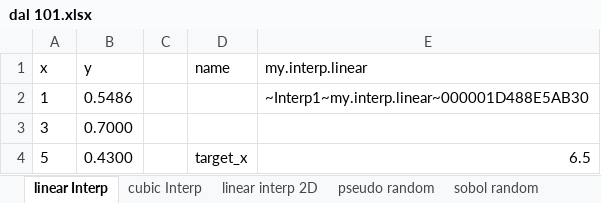
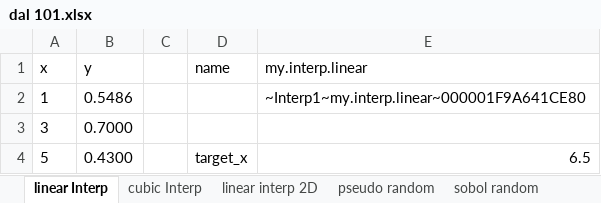
Before and after one commit to wegamekinglc/Derivatives-Algorithms-Lib, an Excel workbook: miscs/excel/dal 101.xlsx, sheet linear Interp, drawn as a sheet; only a part is shown; values as stored, in another font and other column widths than the file's, no borders; charts and pictures not drawn; the diff names each change by its address in the sheet, - before the commit and + after, or states it on an @@ line.

```diff
--- a/miscs/excel/dal 101.xlsx (sheet linear Interp)
+++ b/miscs/excel/dal 101.xlsx (sheet linear Interp)
-E2 (my.interp.linear): ~Interp1~my.interp.linear~000001D488E5AB30
+E2 (my.interp.linear): ~Interp1~my.interp.linear~000001F9A641CE80
```
Also changed, not shown: sheet script（dupire）, sheet script（bs）, other sheet tabs, 8 other files.
